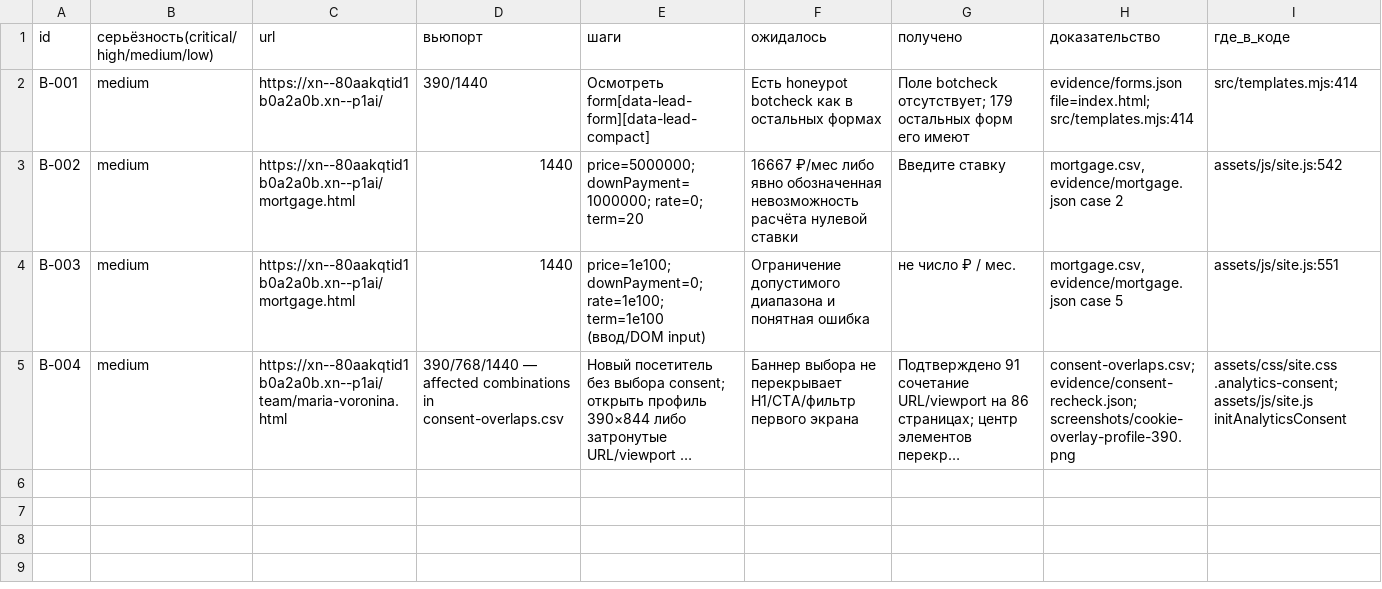
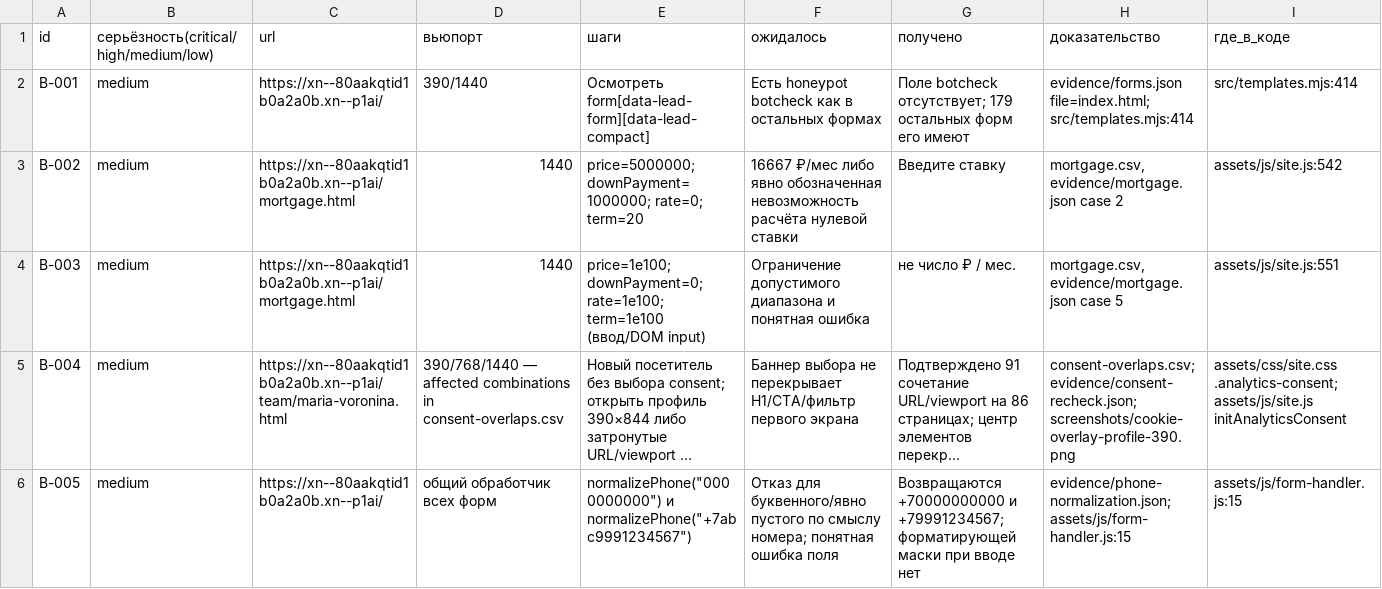
Before and after one commit to LeSauteur/DomianShakhty, a CSV file: docs/audit-2026-10/bugs.csv, drawn as a sheet; long unchanged cells end in …; the diff names each change by its address in the sheet, - before the commit and + after, or states it on an @@ line.

```diff
--- a/docs/audit-2026-10/bugs.csv
+++ b/docs/audit-2026-10/bugs.csv
+row 6: B-005 | medium | https://xn--80aakqtid1b0a2a0b.xn--p1ai/ | общий обработчик всех форм | normalizePhone("0000000000") и normalizePhone("+7abc9991234567") | Отказ для буквенного/явно пустого по смыслу номера; понятная ошибка поля | Возвращаются +70000000000 и +79991234567; форматирующей маски при вводе нет | evidence/phone-normalization.json; assets/js/form-handler.js:15 | assets/js/form-handler.js:15
```
Also changed, not shown: docs/audit-2026-10/mortgage.csv, docs/audit-2026-10/page-inventory.csv, 23 other files.
